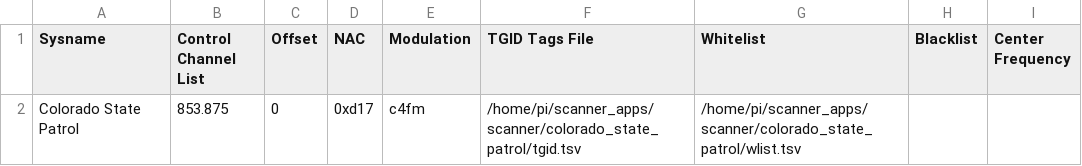
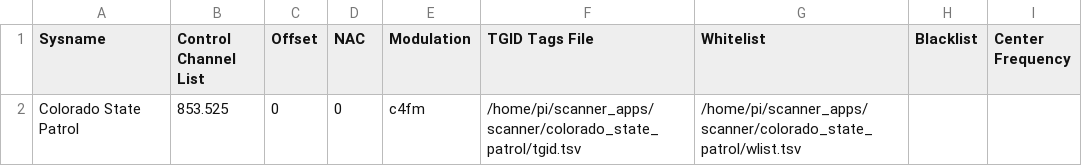
Before and after one commit to jskarp5953/scanner_apps_mobile, a TSV file: scanner/colorado_state_patrol/trunk.tsv, drawn as a sheet.

Commit message:
Changed the freq of trunk for co p25 sites

```diff
--- a/scanner/colorado_state_patrol/trunk.tsv
+++ b/scanner/colorado_state_patrol/trunk.tsv
@@ -1,2 +1,2 @@
 Sysname	Control Channel List	Offset	NAC	Modulation	TGID Tags File	Whitelist	Blacklist	Center Frequency
-Colorado State Patrol	853.875	0	0xd17	c4fm	/home/pi/scanner_apps/scanner/colorado_state_patrol/tgid.tsv	/home/pi/scanner_apps/scanner/colorado_state_patrol/wlist.tsv		
+Colorado State Patrol	853.525	0	"0"	c4fm	/home/pi/scanner_apps/scanner/colorado_state_patrol/tgid.tsv	/home/pi/scanner_apps/scanner/colorado_state_patrol/wlist.tsv		
```
Also changed, not shown: scanner/co_dtrs/trunk.tsv, scanner/douglas/trunk.tsv, 1 other file.
